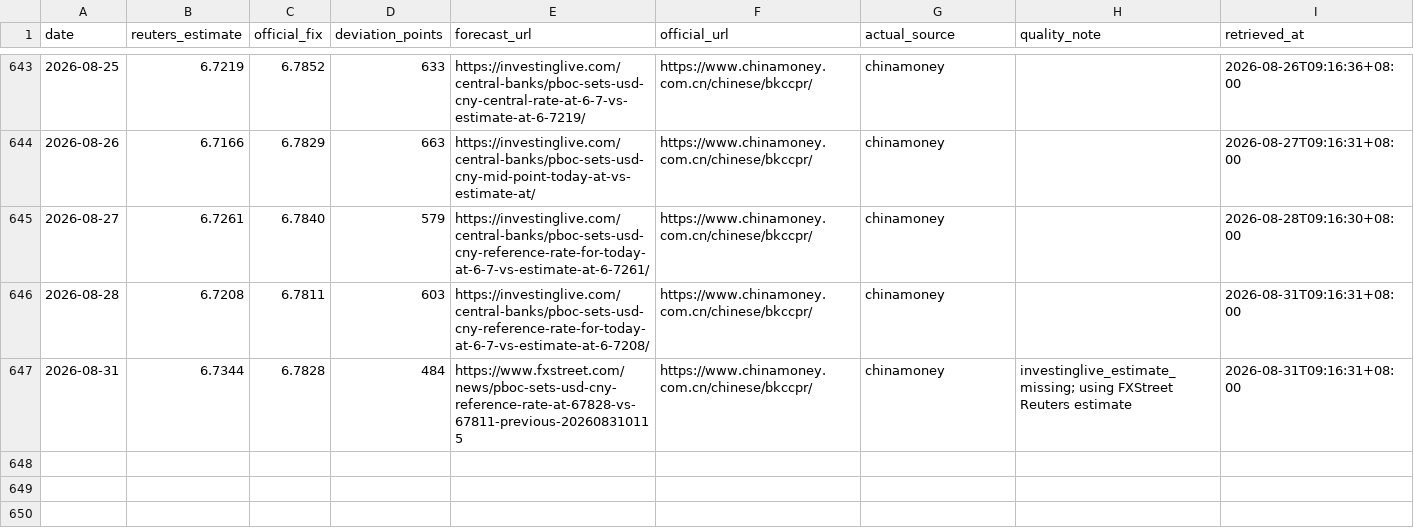
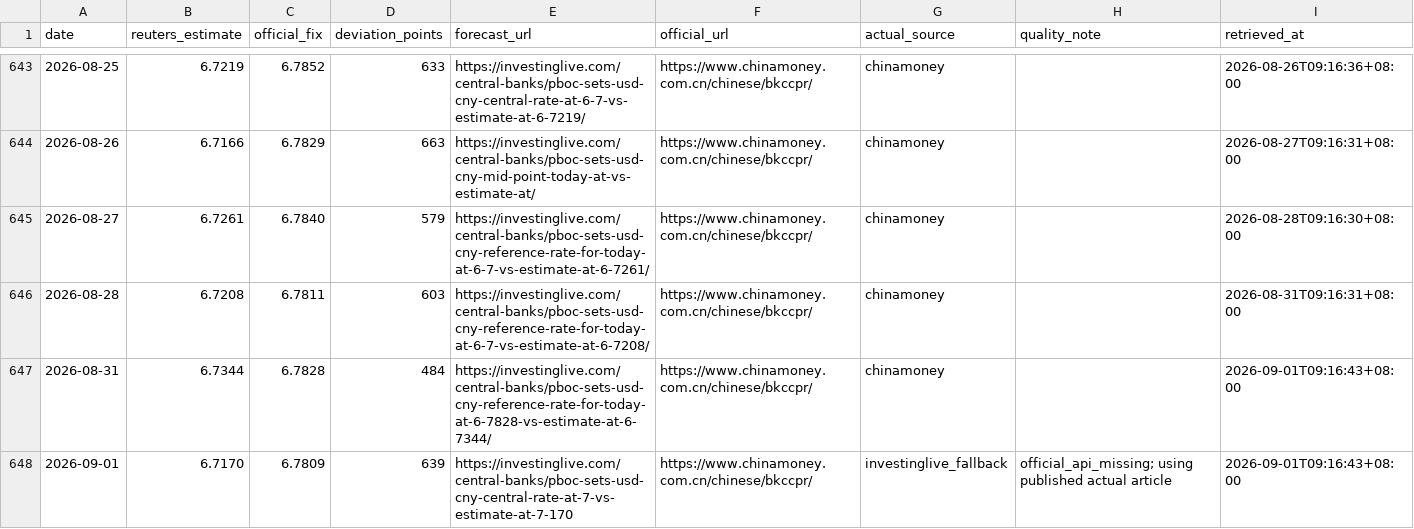
Before and after one commit to ttppdavy/-pboc-fixing-tracker, a CSV file: data/pboc_fixing.csv, drawn as a sheet; only a part is shown, gaps mark what is left out.

```diff
--- a/data/pboc_fixing.csv
+++ b/data/pboc_fixing.csv
@@ -646,2 +646,3 @@ date,reuters_estimate,official_fix,deviation_points,forecast_url,official_url,ac
 2026-08-28,6.7208,6.7811,603,https://investinglive.com/central-banks/pboc-sets-usd-cny-reference-rate-for-today-at-6-7-vs-estimate-at-6-7208/,https://www.chinamoney.com.cn/chinese/bkccpr/,chinamoney,,2026-08-31T09:16:31+08:00
-2026-08-31,6.7344,6.7828,484,https://www.fxstreet.com/news/pboc-sets-usd-cny-reference-rate-at-67828-vs-67811-previous-202608310115,https://www.chinamoney.com.cn/chinese/bkccpr/,chinamoney,investinglive_estimate_missing; using FXStreet Reuters estimate,2026-08-31T09:16:31+08:00
+2026-08-31,6.7344,6.7828,484,https://investinglive.com/central-banks/pboc-sets-usd-cny-reference-rate-for-today-at-6-7828-vs-estimate-at-6-7344/,https://www.chinamoney.com.cn/chinese/bkccpr/,chinamoney,,2026-09-01T09:16:43+08:00
+2026-09-01,6.7170,6.7809,639,https://investinglive.com/central-banks/pboc-sets-usd-cny-central-rate-at-7-vs-estimate-at-7-170,https://www.chinamoney.com.cn/chinese/bkccpr/,investinglive_fallback,official_api_missing; using published actual article,2026-09-01T09:16:43+08:00
```
Also changed, not shown: 2 other files.
